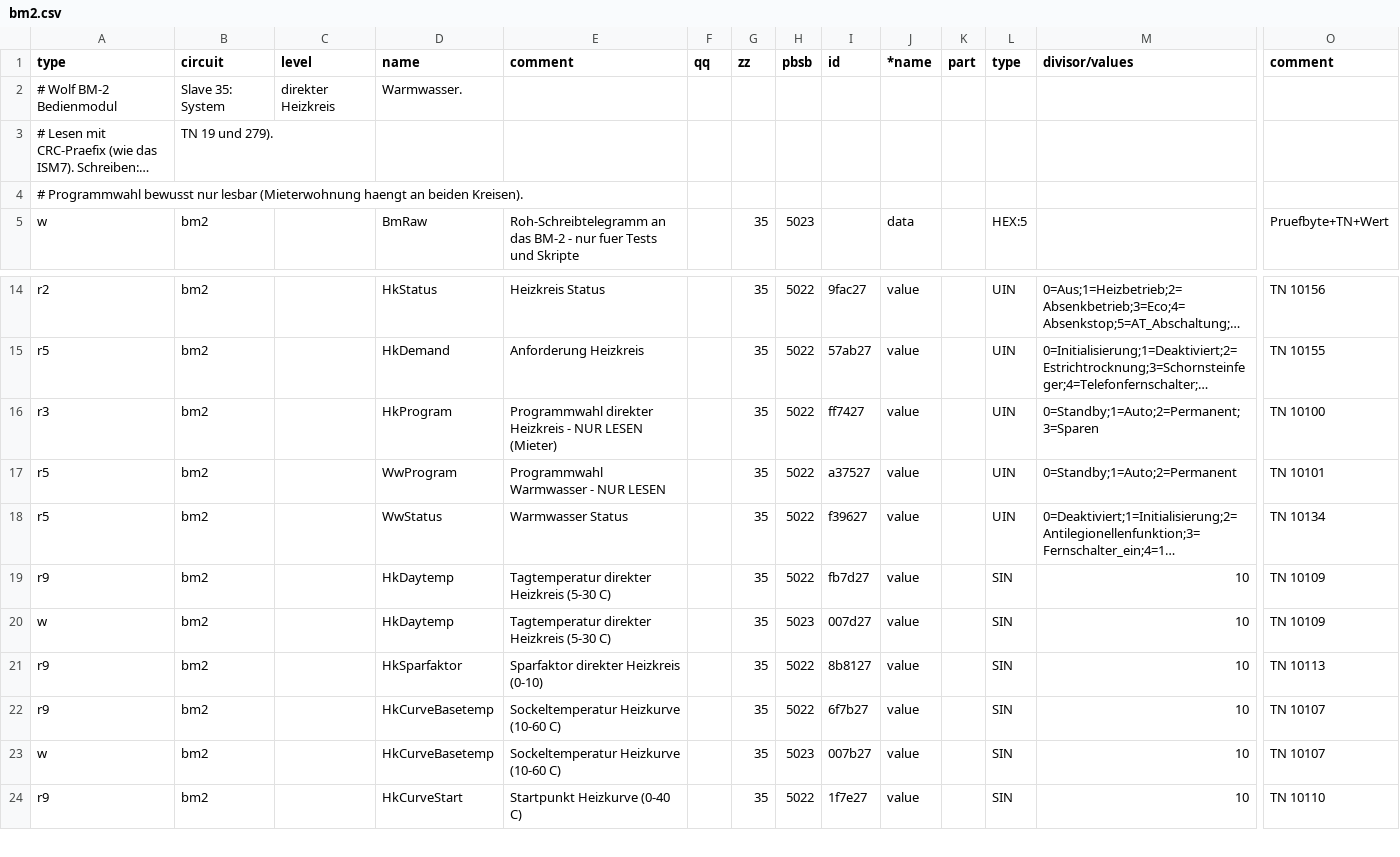
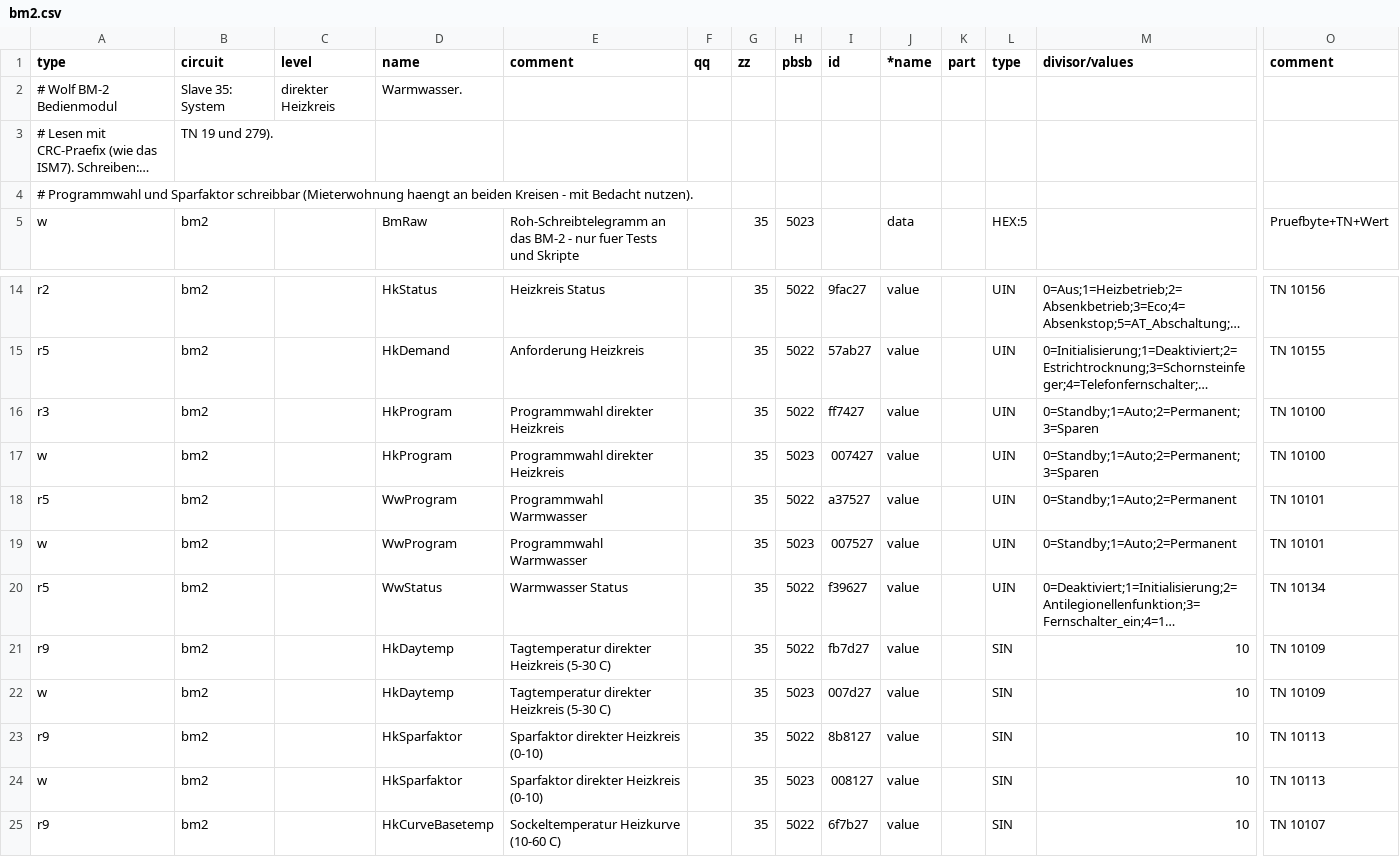
Before and after one commit to Birger90/Wolf-cbg2-ebus-, a CSV file: ebusd-config/bm2.csv, drawn as a sheet; only a part is shown, gaps mark what is left out; the shorter side is filled out with more unchanged rows; long unchanged cells end in …; addresses are those after the commit; rows hold the shown columns only; the diff names each change by its address in the sheet, - before the commit and + after, or states it on an @@ line.

```diff
--- a/ebusd-config/bm2.csv
+++ b/ebusd-config/bm2.csv
-A4 (type): # Programmwahl bewusst nur lesbar (Mieterwohnung haengt an beiden Kreisen).
+A4 (type): # Programmwahl und Sparfaktor schreibbar (Mieterwohnung haengt an beiden Kreisen - mit Bedacht nutzen).
-E16 (comment): Programmwahl direkter Heizkreis - NUR LESEN (Mieter)
+E16 (comment): Programmwahl direkter Heizkreis
+row 17: w | bm2 |  | HkProgram | Programmwahl direkter Heizkreis |  | 35 | 5023 | 007427 | value |  | UIN | 0=Standby;1=Auto;2=Permanent;3=Sparen | TN 10100
-E18 (comment): Programmwahl Warmwasser - NUR LESEN
+E18 (comment): Programmwahl Warmwasser
+row 19: w | bm2 |  | WwProgram | Programmwahl Warmwasser |  | 35 | 5023 | 007527 | value |  | UIN | 0=Standby;1=Auto;2=Permanent | TN 10101
+row 24: w | bm2 |  | HkSparfaktor | Sparfaktor direkter Heizkreis (0-10) |  | 35 | 5023 | 008127 | value |  | SIN | 10 | TN 10113
```
Also changed, not shown: ebusd-config/hc.csv, ebusd-config/mk.csv, 5 other files.
